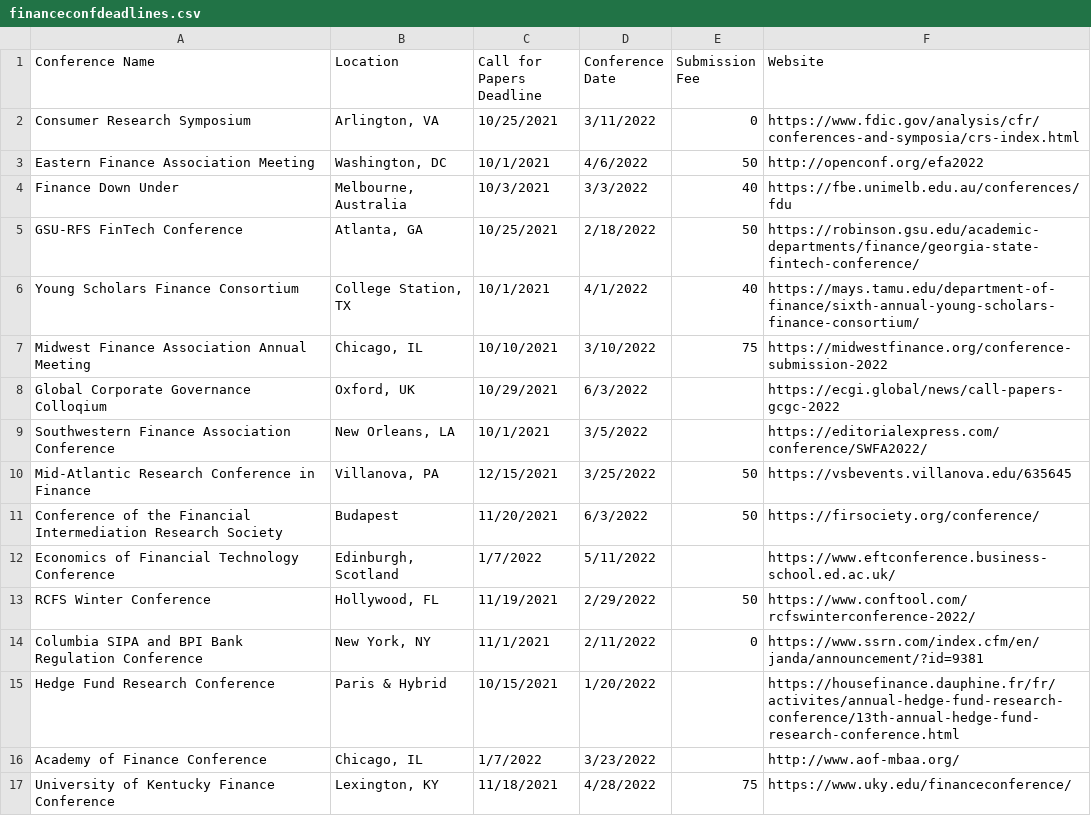
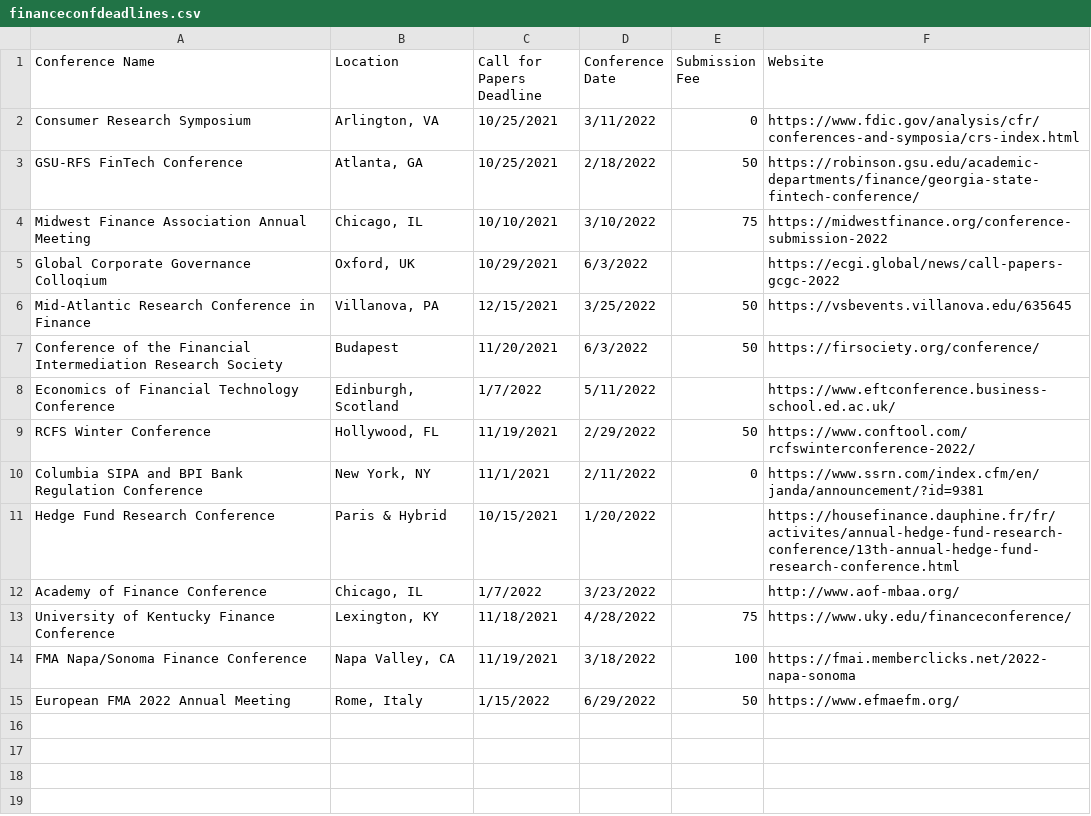
Before and after one commit to tbeason/financeconferences, a CSV file: data/financeconfdeadlines.csv, drawn as a sheet; removed rows and columns are numbered as before the commit, all else as after; the diff names each change by its address in the sheet, - before the commit and + after, or states it on an @@ line.

```diff
--- a/data/financeconfdeadlines.csv
+++ b/data/financeconfdeadlines.csv
-row 3: Eastern Finance Association Meeting | Washington, DC | 10/1/2021 | 4/6/2022 | 50 | http://openconf.org/efa2022
-row 4: Finance Down Under | Melbourne, Australia | 10/3/2021 | 3/3/2022 | 40 | https://fbe.unimelb.edu.au/conferences/fdu
-row 6: Young Scholars Finance Consortium | College Station, TX | 10/1/2021 | 4/1/2022 | 40 | https://mays.tamu.edu/department-of-finance/sixth-annual-young-scholars-finance-consortium/
-row 9: Southwestern Finance Association Conference | New Orleans, LA | 10/1/2021 | 3/5/2022 |  | https://editorialexpress.com/conference/SWFA2022/
+row 14: FMA Napa/Sonoma Finance Conference | Napa Valley, CA | 11/19/2021 | 3/18/2022 | 100 | https://fmai.memberclicks.net/2022-napa-sonoma
+row 15: European FMA 2022 Annual Meeting | Rome, Italy | 1/15/2022 | 6/29/2022 | 50 | https://www.efmaefm.org/
```
Also changed, not shown: data/conferences_pastdue.csv.
